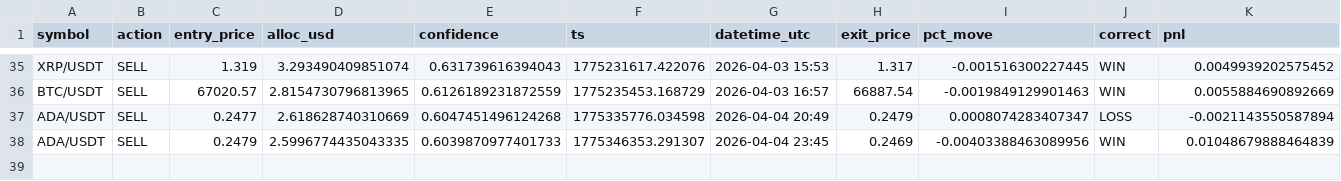
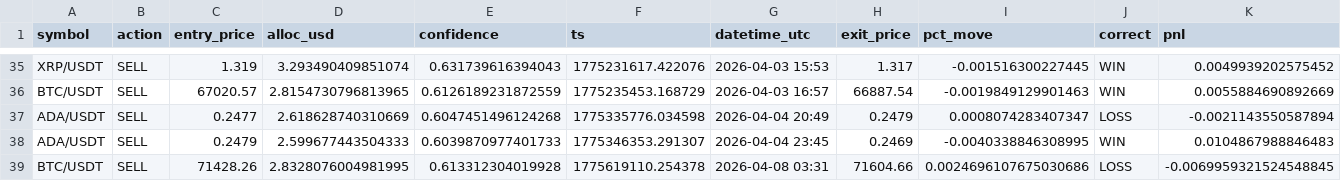
Before and after one commit to Jeanwrld/omega-bot, a CSV file: omega_v7_signals_log.csv, drawn as a sheet; only a part is shown, gaps mark what is left out.

```diff
--- a/omega_v7_signals_log.csv
+++ b/omega_v7_signals_log.csv
@@ -37,2 +37,3 @@ BTC/USDT,SELL,67020.57,2.8154730796813965,0.6126189231872559,1775235453.168729,2
 ADA/USDT,SELL,0.2477,2.618628740310669,0.6047451496124268,1775335776.034598,2026-04-04 20:49,0.2479,0.0008074283407347,LOSS,-0.0021143550587894
-ADA/USDT,SELL,0.2479,2.5996774435043335,0.6039870977401733,1775346353.291307,2026-04-04 23:45,0.2469,-0.00403388463089956,WIN,0.01048679888464839
+ADA/USDT,SELL,0.2479,2.599677443504333,0.6039870977401733,1775346353.291307,2026-04-04 23:45,0.2469,-0.0040338846308995,WIN,0.0104867988846483
+BTC/USDT,SELL,71428.26,2.8328076004981995,0.613312304019928,1775619110.254378,2026-04-08 03:31,71604.66,0.0024696107675030686,LOSS,-0.0069959321524548845
```
Also changed, not shown: omega_v7_all_signals.csv.
